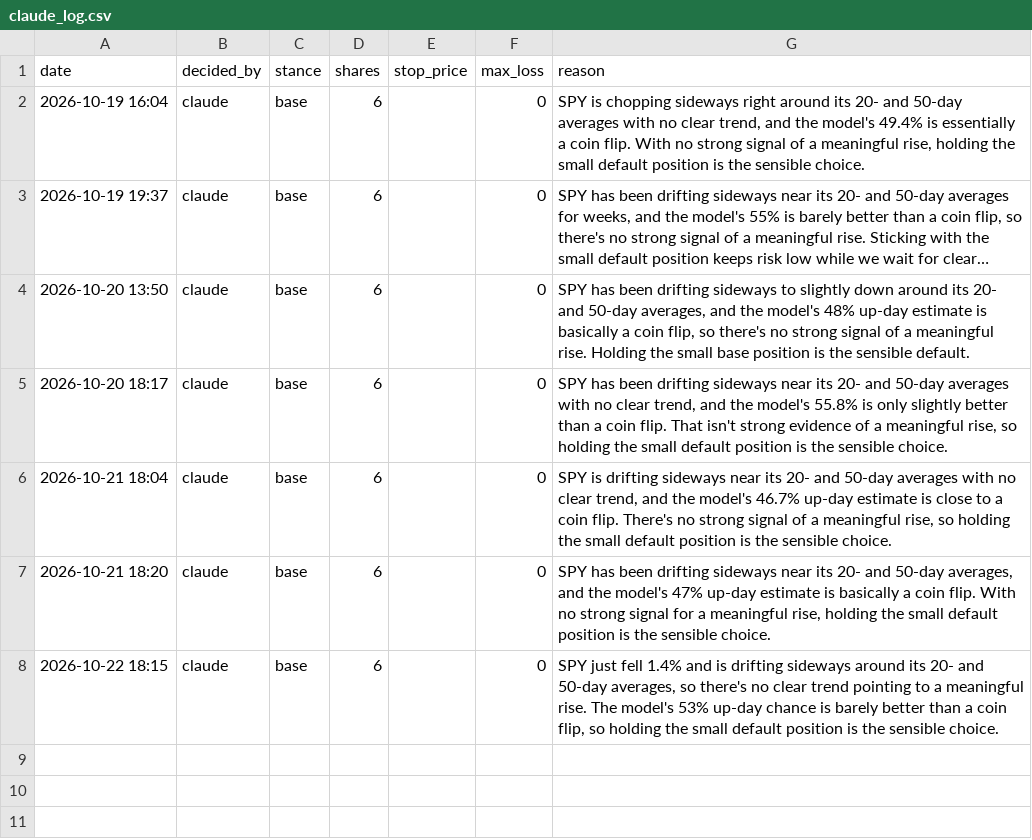
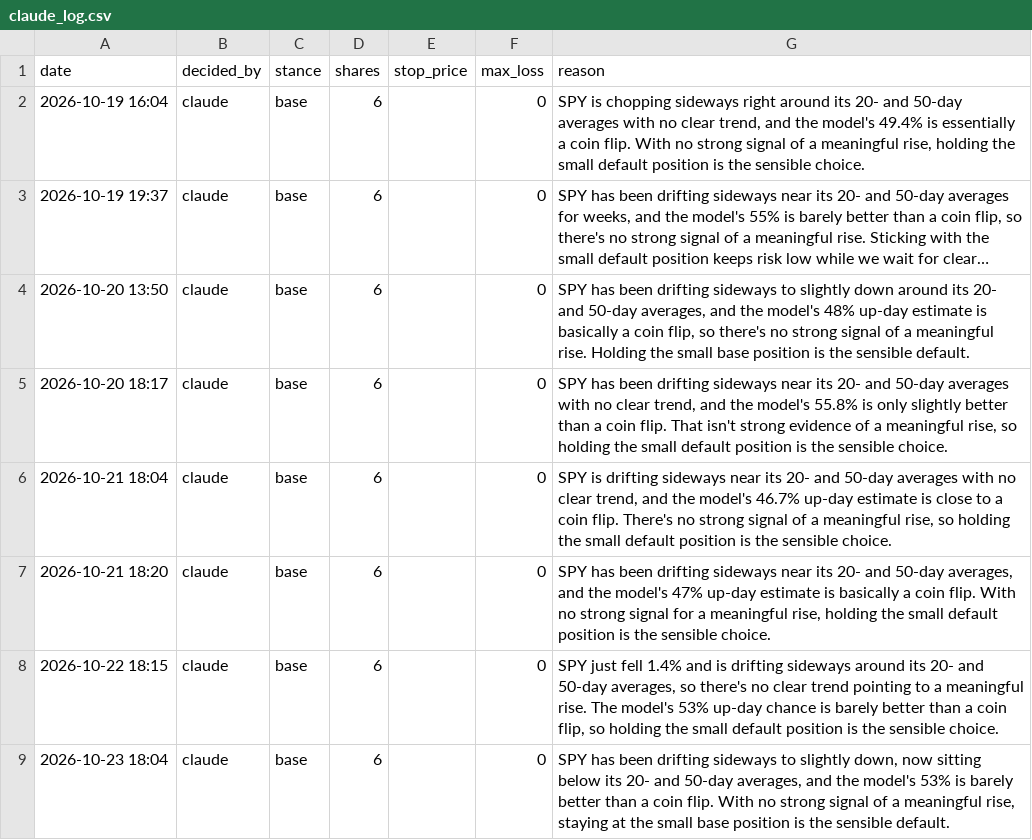
Before and after one commit to Dislordy/ai-trading-bot, a CSV file: claude_log.csv, drawn as a sheet; long unchanged cells end in ….

```diff
--- a/claude_log.csv
+++ b/claude_log.csv
@@ -8 +8,2 @@ date,decided_by,stance,shares,stop_price,max_loss,reason
 2026-10-22 18:15,claude,base,6,,0,"SPY just fell 1.4% and is drifting sideways around its 20- and 50-day averages, so there's no clear trend pointing to a meaningful rise. The model's 53% up-day chance is barely better than a coin flip, so holding the small default position is the sensible choice."
+2026-10-23 18:04,claude,base,6,,0,"SPY has been drifting sideways to slightly down, now sitting below its 20- and 50-day averages, and the model's 53% is barely better than a coin flip. With no strong signal of a meaningful rise, staying at the small base position is the sensible default."
```
Also changed, not shown: trade_log.csv.
